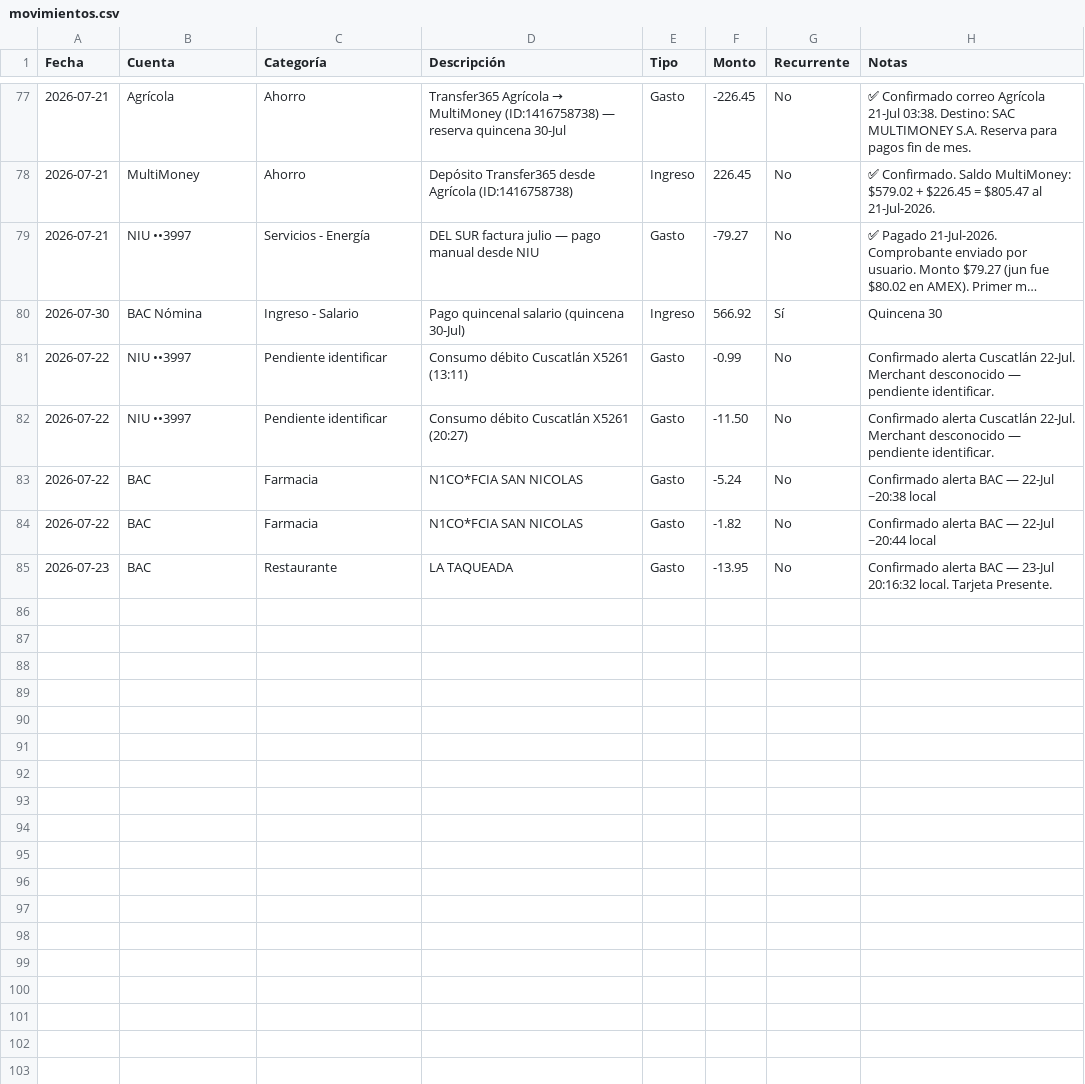
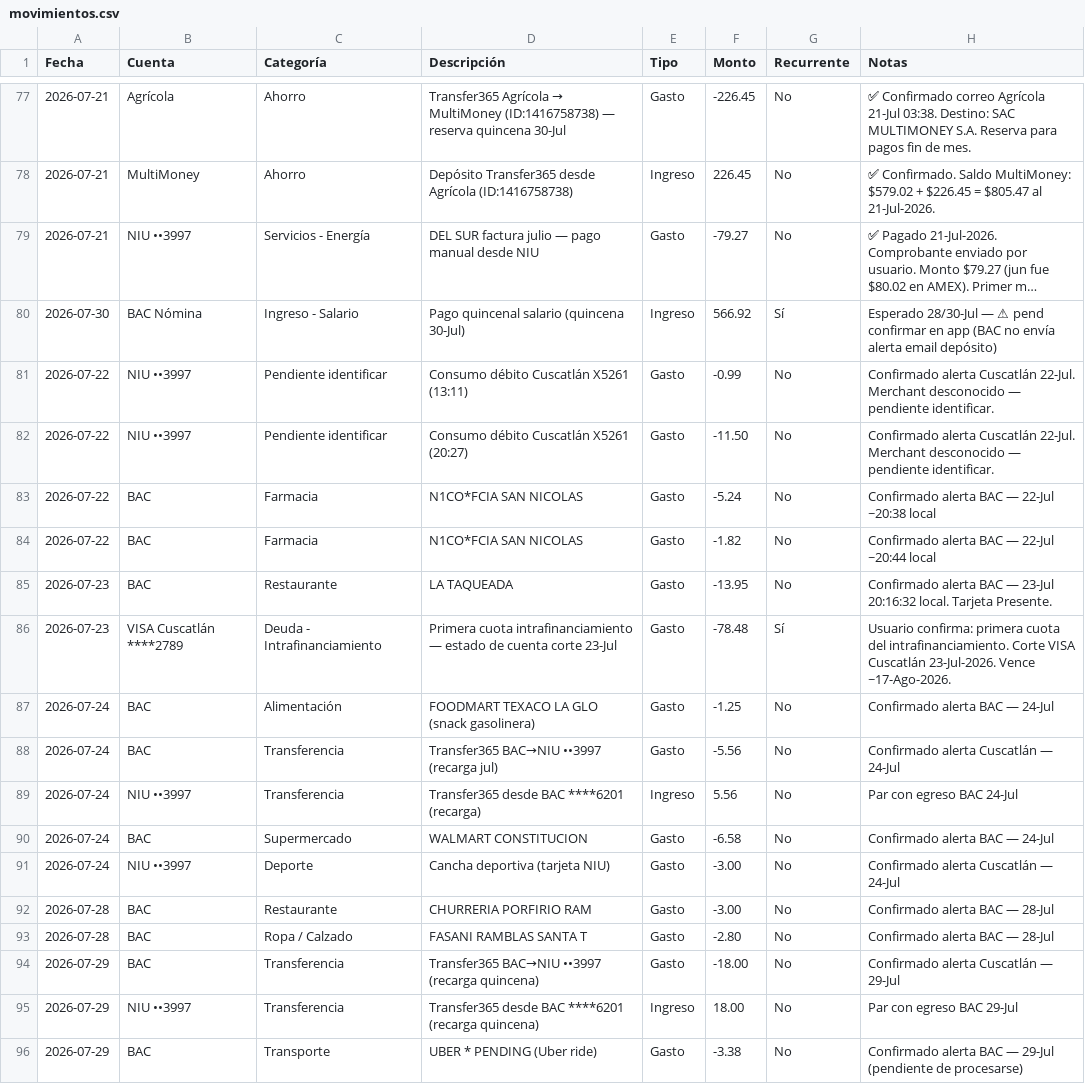
Before and after one commit to Fjohn298/gmail-mcp, a CSV file: finanzas/movimientos.csv, drawn as a sheet; only a part is shown, gaps mark what is left out; long unchanged cells end in …; the diff names each change by its address in the sheet, - before the commit and + after, or states it on an @@ line.

```diff
--- a/finanzas/movimientos.csv
+++ b/finanzas/movimientos.csv
-H80 (Notas): Quincena 30
+H80 (Notas): Esperado 28/30-Jul — ⚠ pend confirmar en app (BAC no envía alerta email depósito)
+row 86: 2026-07-23 | VISA Cuscatlán ****2789 | Deuda - Intrafinanciamiento | Primera cuota intrafinanciamiento — estado de cuenta corte 23-Jul | Gasto | -78.48 | Sí | Usuario confirma: primera cuota del intrafinanciamiento. Corte VISA Cuscatlán 23-Jul-2026. Vence ~17-Ago-2026.
+row 87: 2026-07-24 | BAC | Alimentación | FOODMART TEXACO LA GLO (snack gasolinera) | Gasto | -1.25 | No | Confirmado alerta BAC — 24-Jul
+row 88: 2026-07-24 | BAC | Transferencia | Transfer365 BAC→NIU ••3997 (recarga jul) | Gasto | -5.56 | No | Confirmado alerta Cuscatlán — 24-Jul
+row 89: 2026-07-24 | NIU ••3997 | Transferencia | Transfer365 desde BAC ****6201 (recarga) | Ingreso | 5.56 | No | Par con egreso BAC 24-Jul
+row 90: 2026-07-24 | BAC | Supermercado | WALMART CONSTITUCION | Gasto | -6.58 | No | Confirmado alerta BAC — 24-Jul
+row 91: 2026-07-24 | NIU ••3997 | Deporte | Cancha deportiva (tarjeta NIU) | Gasto | -3.00 | No | Confirmado alerta Cuscatlán — 24-Jul
+row 92: 2026-07-28 | BAC | Restaurante | CHURRERIA PORFIRIO RAM | Gasto | -3.00 | No | Confirmado alerta BAC — 28-Jul
+row 93: 2026-07-28 | BAC | Ropa / Calzado | FASANI RAMBLAS SANTA T | Gasto | -2.80 | No | Confirmado alerta BAC — 28-Jul
+row 94: 2026-07-29 | BAC | Transferencia | Transfer365 BAC→NIU ••3997 (recarga quincena) | Gasto | -18.00 | No | Confirmado alerta Cuscatlán — 29-Jul
+row 95: 2026-07-29 | NIU ••3997 | Transferencia | Transfer365 desde BAC ****6201 (recarga quincena) | Ingreso | 18.00 | No | Par con egreso BAC 29-Jul
+row 96: 2026-07-29 | BAC | Transporte | UBER * PENDING (Uber ride) | Gasto | -3.38 | No | Confirmado alerta BAC — 29-Jul (pendiente de procesarse)
```
Also changed, not shown: 2 other files.
